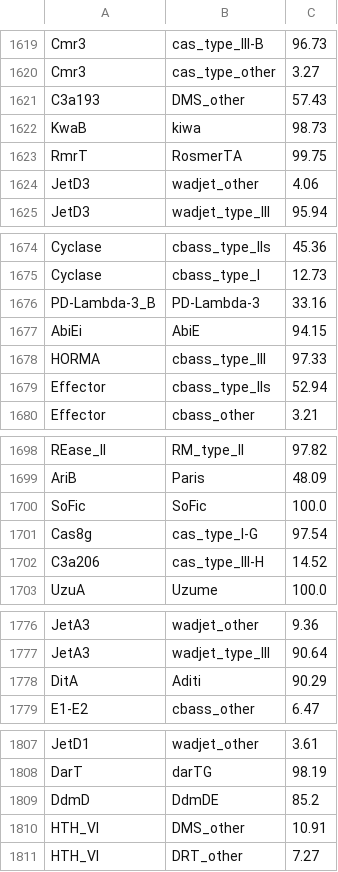
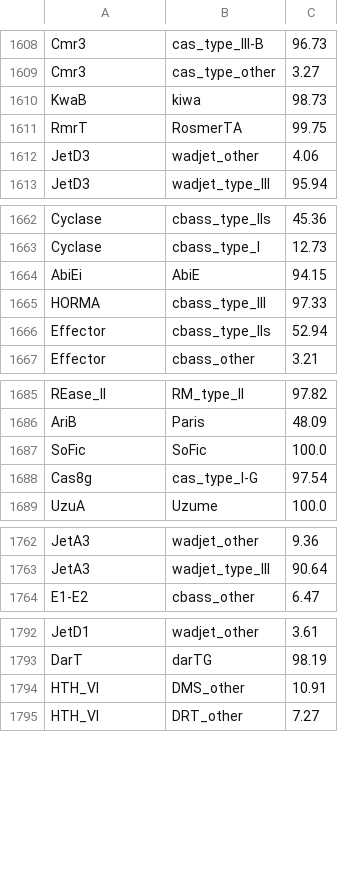
Before and after one commit to pentamorfico/notion_test, a TSV file: bipartite_network.meta.singlename.filtered.nometa.tsv, drawn as a sheet; only a part is shown, gaps mark what is left out; the diff covers the shown part only.

```diff
--- a/bipartite_network.meta.singlename.filtered.nometa.tsv
+++ b/bipartite_network.meta.singlename.filtered.nometa.tsv
@@ -1620,3 +1609,2 @@ Cmr3	cas_type_III-B	96.73
 Cmr3	cas_type_other	3.27
-C3a193	DMS_other	57.43
 KwaB	kiwa	98.73
@@ -1675,3 +1663,2 @@ Cyclase	cbass_type_IIs	45.36
 Cyclase	cbass_type_I	12.73
-PD-Lambda-3_B	PD-Lambda-3	33.16
 AbiEi	AbiE	94.15
@@ -1701,3 +1688,2 @@ SoFic	SoFic	100.0
 Cas8g	cas_type_I-G	97.54
-C3a206	cas_type_III-H	14.52
 UzuA	Uzume	100.0
@@ -1777,3 +1763,2 @@ JetA3	wadjet_other	9.36
 JetA3	wadjet_type_III	90.64
-DitA	Aditi	90.29
 E1-E2	cbass_other	6.47
@@ -1808,3 +1793,2 @@ JetD1	wadjet_other	3.61
 DarT	darTG	98.19
-DdmD	DdmDE	85.2
 HTH_VI	DMS_other	10.91
```
Also changed, not shown: 44 removed rows elsewhere in this file.
